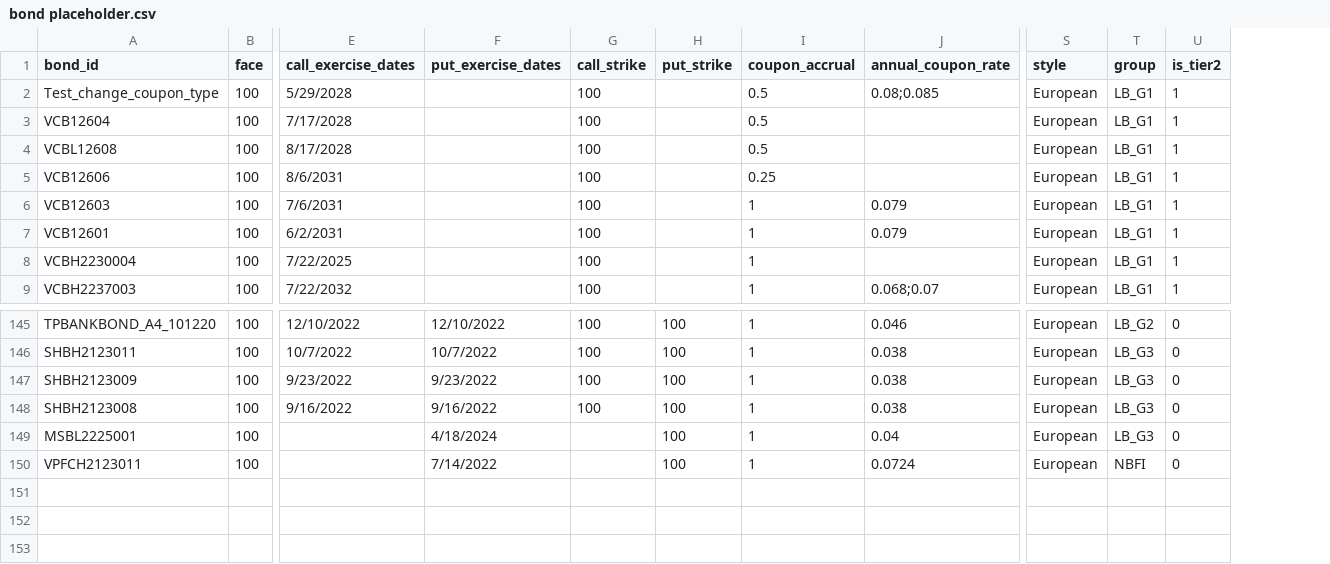
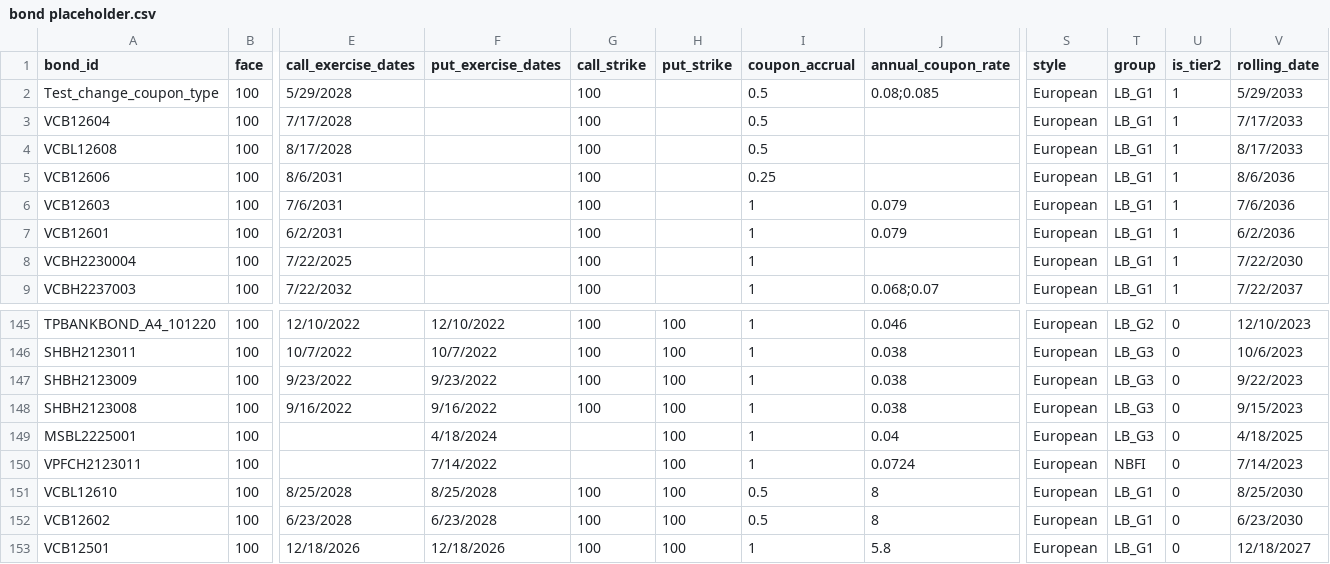
Before and after one commit to tnle0108/call_put_SNH, a CSV file: datasets/raw/bond placeholder.csv, drawn as a sheet; only a part is shown, gaps mark what is left out; rows hold the shown columns only; the diff names each change by its address in the sheet, - before the commit and + after, or states it on an @@ line.

Commit message:
Add non_tier2_option trade

```diff
--- a/datasets/raw/bond placeholder.csv
+++ b/datasets/raw/bond placeholder.csv
+column V (rolling_date), rows 2-9: 5/29/2033 | 7/17/2033 | 8/17/2033 | 8/6/2036 | 7/6/2036 | 6/2/2036 | 7/22/2030 | 7/22/2037; rows 145-150: 12/10/2023 | 10/6/2023 | 9/22/2023 | 9/15/2023 | 4/18/2025 | 7/14/2023
+row 151: VCBL12610 | 100 | 8/25/2028 | 8/25/2028 | 100 | 100 | 0.5 | 8 | European | LB_G1 | 0 | 8/25/2030
+row 152: VCB12602 | 100 | 6/23/2028 | 6/23/2028 | 100 | 100 | 0.5 | 8 | European | LB_G1 | 0 | 6/23/2030
+row 153: VCB12501 | 100 | 12/18/2026 | 12/18/2026 | 100 | 100 | 1 | 5.8 | European | LB_G1 | 0 | 12/18/2027
```
Also changed, not shown: datasets/raw/nontier2_price_obs.csv.
